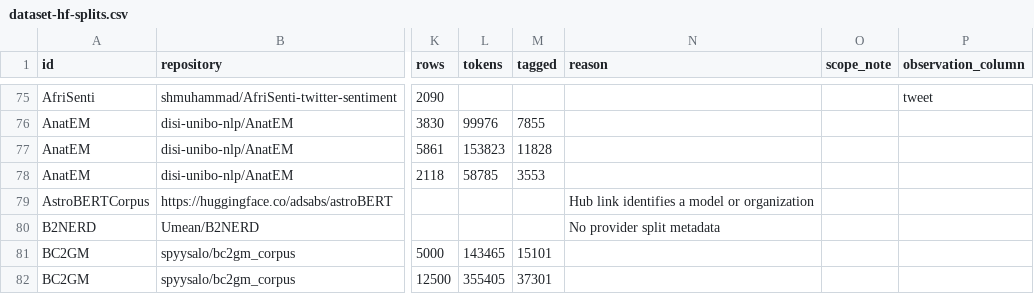
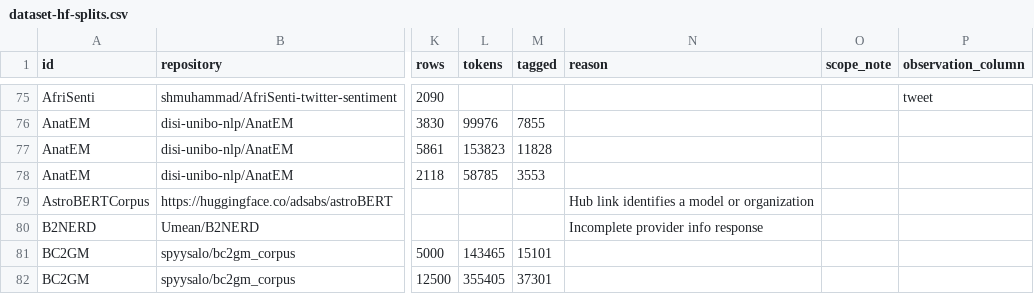
Before and after one commit to arclabs561/anno, a CSV file: docs/eval/dataset-hf-splits.csv, drawn as a sheet; only a part is shown, gaps mark what is left out; the diff names each change by its address in the sheet, - before the commit and + after, or states it on an @@ line.

```diff
--- a/docs/eval/dataset-hf-splits.csv
+++ b/docs/eval/dataset-hf-splits.csv
-N80 (reason): No provider split metadata
+N80 (reason): Incomplete provider info response
```
Also changed, not shown: docs/eval/dataset-coverage.csv.
